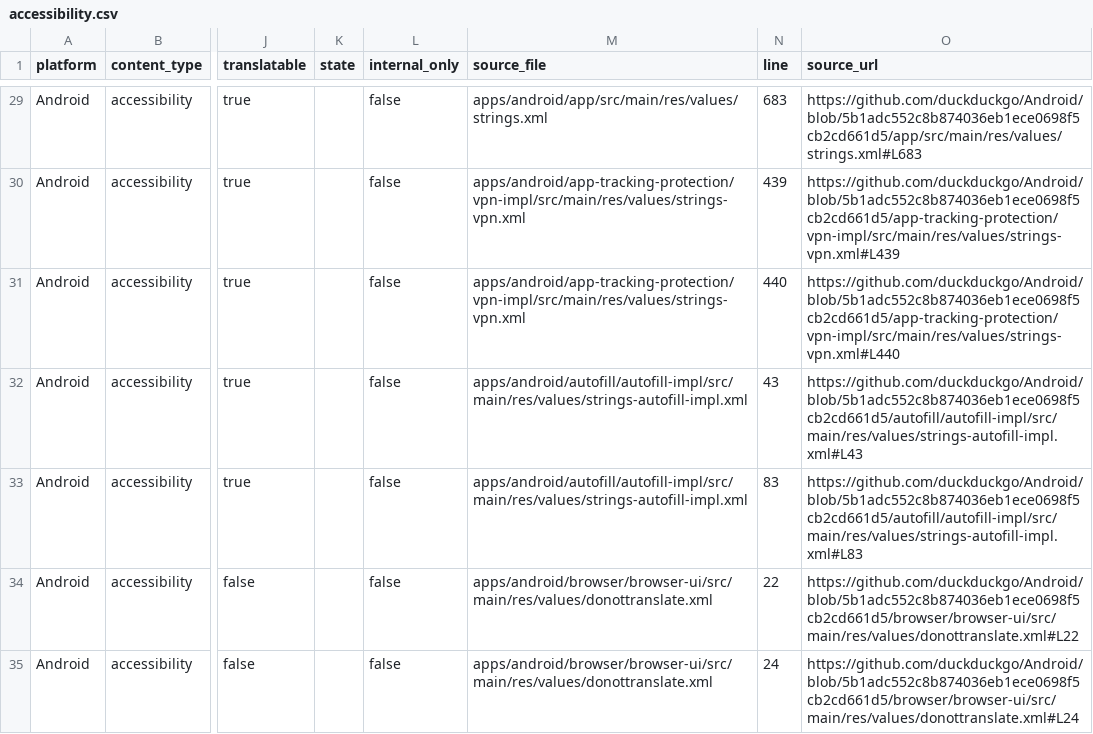
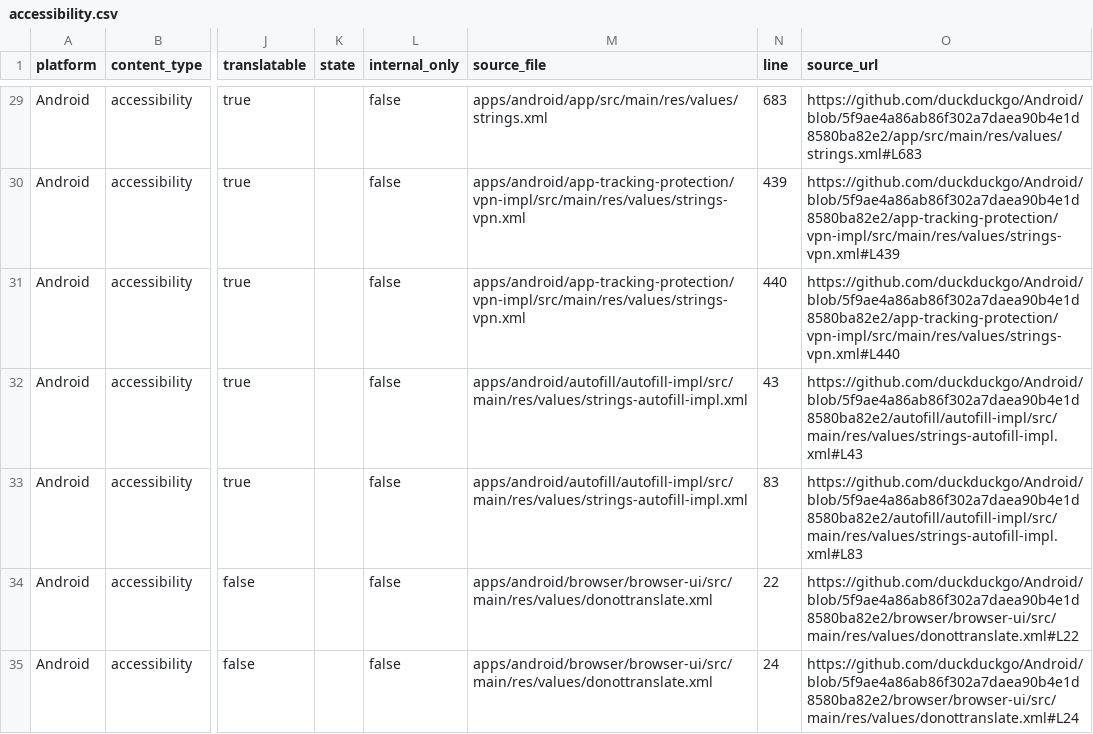
Before and after one commit to duckduckgo/product-copy, a CSV file: strings/android/accessibility.csv, drawn as a sheet; only a part is shown, gaps mark what is left out; the diff covers the shown part only; the diff names each change by its address in the sheet, - before the commit and + after, or states it on an @@ line.

```diff
--- a/strings/android/accessibility.csv
+++ b/strings/android/accessibility.csv
-O29 (source_url): https://github.com/duckduckgo/Android/blob/5b1adc552c8b874036eb1ece0698f5cb2cd661d5/app/src/main/res/values/strings.xml#L683
+O29 (source_url): https://github.com/duckduckgo/Android/blob/5f9ae4a86ab86f302a7daea90b4e1d8580ba82e2/app/src/main/res/values/strings.xml#L683
-O30 (source_url): https://github.com/duckduckgo/Android/blob/5b1adc552c8b874036eb1ece0698f5cb2cd661d5/app-tracking-protection/vpn-impl/src/main/res/values/strings-vpn.xml#L439
+O30 (source_url): https://github.com/duckduckgo/Android/blob/5f9ae4a86ab86f302a7daea90b4e1d8580ba82e2/app-tracking-protection/vpn-impl/src/main/res/values/strings-vpn.xml#L439
-O31 (source_url): https://github.com/duckduckgo/Android/blob/5b1adc552c8b874036eb1ece0698f5cb2cd661d5/app-tracking-protection/vpn-impl/src/main/res/values/strings-vpn.xml#L440
+O31 (source_url): https://github.com/duckduckgo/Android/blob/5f9ae4a86ab86f302a7daea90b4e1d8580ba82e2/app-tracking-protection/vpn-impl/src/main/res/values/strings-vpn.xml#L440
-O32 (source_url): https://github.com/duckduckgo/Android/blob/5b1adc552c8b874036eb1ece0698f5cb2cd661d5/autofill/autofill-impl/src/main/res/values/strings-autofill-impl.xml#L43
+O32 (source_url): https://github.com/duckduckgo/Android/blob/5f9ae4a86ab86f302a7daea90b4e1d8580ba82e2/autofill/autofill-impl/src/main/res/values/strings-autofill-impl.xml#L43
-O33 (source_url): https://github.com/duckduckgo/Android/blob/5b1adc552c8b874036eb1ece0698f5cb2cd661d5/autofill/autofill-impl/src/main/res/values/strings-autofill-impl.xml#L83
+O33 (source_url): https://github.com/duckduckgo/Android/blob/5f9ae4a86ab86f302a7daea90b4e1d8580ba82e2/autofill/autofill-impl/src/main/res/values/strings-autofill-impl.xml#L83
-O34 (source_url): https://github.com/duckduckgo/Android/blob/5b1adc552c8b874036eb1ece0698f5cb2cd661d5/browser/browser-ui/src/main/res/values/donottranslate.xml#L22
+O34 (source_url): https://github.com/duckduckgo/Android/blob/5f9ae4a86ab86f302a7daea90b4e1d8580ba82e2/browser/browser-ui/src/main/res/values/donottranslate.xml#L22
-O35 (source_url): https://github.com/duckduckgo/Android/blob/5b1adc552c8b874036eb1ece0698f5cb2cd661d5/browser/browser-ui/src/main/res/values/donottranslate.xml#L24
+O35 (source_url): https://github.com/duckduckgo/Android/blob/5f9ae4a86ab86f302a7daea90b4e1d8580ba82e2/browser/browser-ui/src/main/res/values/donottranslate.xml#L24
```
Also changed, not shown: 69 edited cells elsewhere in this file, strings/android/body.csv, strings/android/buttons.csv, 36 other files.
